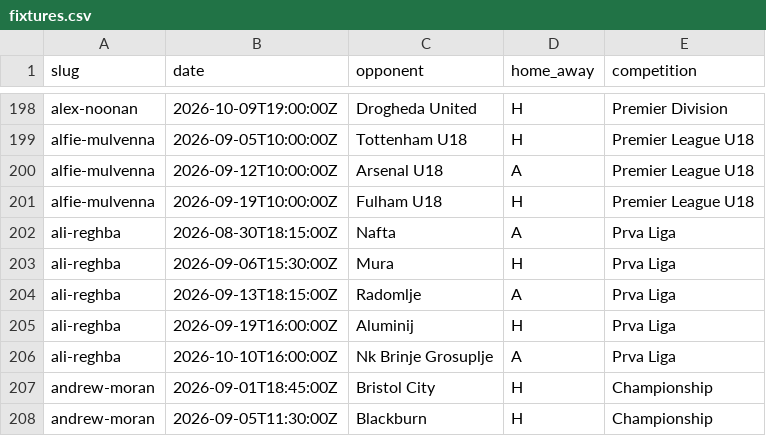
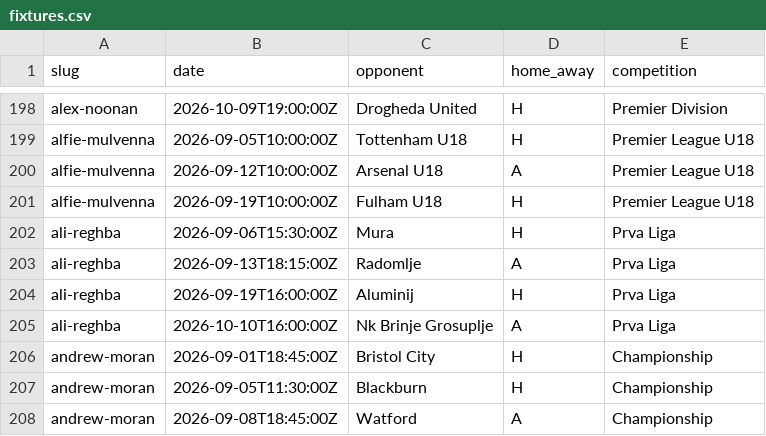
Before and after one commit to JustPatrickG/footballers.ie, a CSV file: data/manual/fixtures.csv, drawn as a sheet; only a part is shown, gaps mark what is left out; the shorter side is filled out with more unchanged rows; the diff names each change by its address in the sheet, - before the commit and + after, or states it on an @@ line.

```diff
--- a/data/manual/fixtures.csv
+++ b/data/manual/fixtures.csv
-row 202: ali-reghba | 2026-08-30T18:15:00Z | Nafta | A | Prva Liga
```
Also changed, not shown: data/api/club_ids.csv, data/api/lineups.csv, 3 other files.
